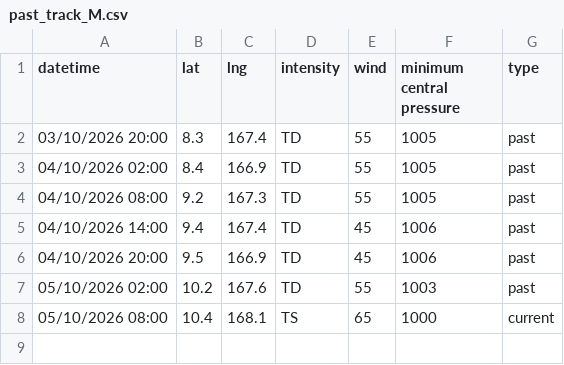
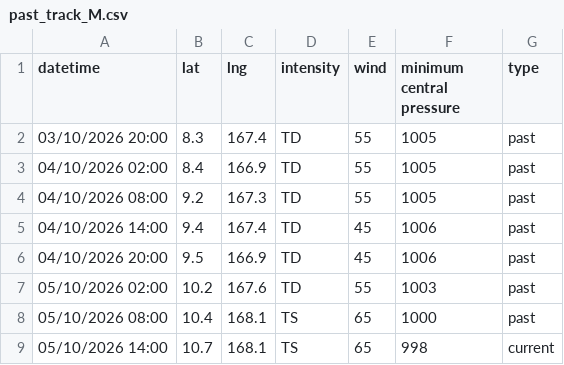
Before and after one commit to zax41006-bot/TC-Track, a CSV file: past_track_M.csv, drawn as a sheet.

Commit message:
Update past_track_M.csv

```diff
--- a/past_track_M.csv
+++ b/past_track_M.csv
@@ -7,2 +7,3 @@ datetime,lat,lng,intensity,wind,minimum central pressure,type
 05/10/2026 02:00,10.2,167.6,TD,55,1003,past
-05/10/2026 08:00,10.4,168.1,TS,65,1000,current
+05/10/2026 08:00,10.4,168.1,TS,65,1000,past
+05/10/2026 14:00,10.7,168.1,TS,65,998,current
```
